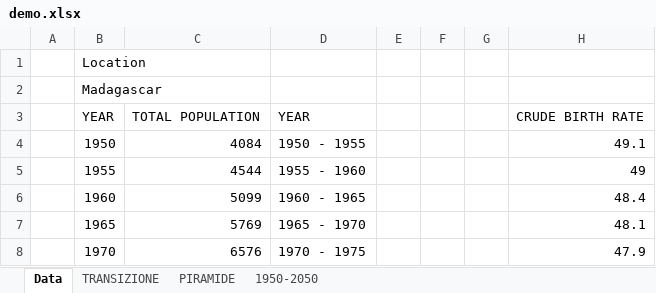
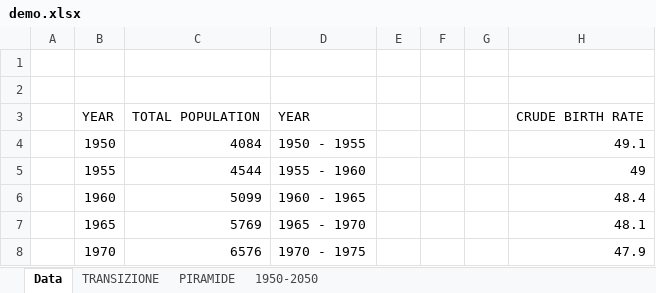
Before and after one commit to serioca/universita_ettore, an Excel workbook: demo.xlsx, sheet Data, drawn as a sheet; only a part is shown; values as stored, in another font and other column widths than the file's, no cell formats; charts and pictures not drawn; the diff names each change by its address in the sheet, - before the commit and + after, or states it on an @@ line.

```diff
--- a/demo.xlsx (sheet Data)
+++ b/demo.xlsx (sheet Data)
-B1: Location
+B1: (empty)
-B2: Madagascar
+B2: (empty)
```
Also changed, not shown: sheet PIRAMIDE, sheet TRANSIZIONE, cell formats, charts or pictures.
